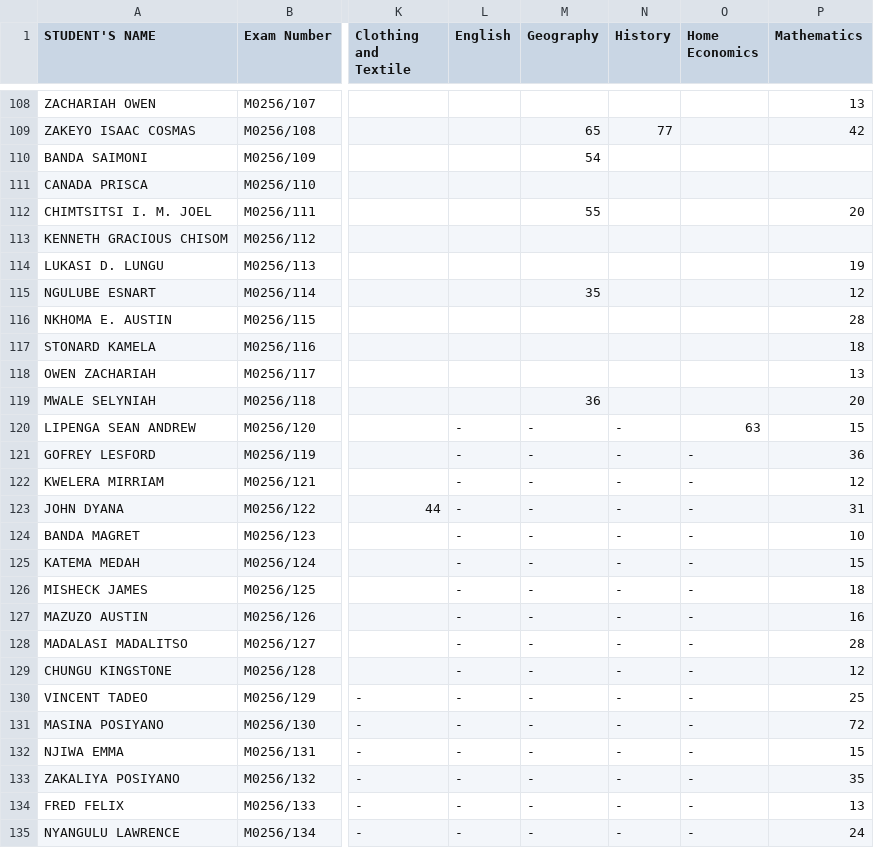
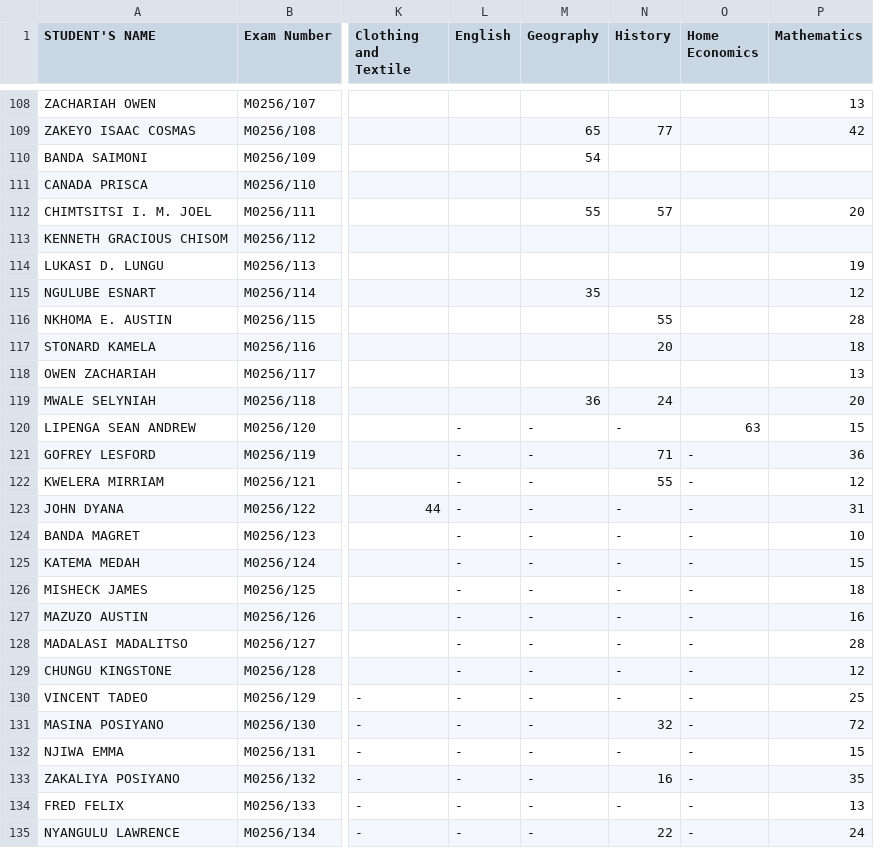
Before and after one commit to enitac/c, a CSV file: form3.csv, drawn as a sheet; only a part is shown, gaps mark what is left out; the diff names each change by its address in the sheet, - before the commit and + after, or states it on an @@ line.

Commit message:
Update: form3 - History (9/25/2026, 4:28:22 AM)

```diff
--- a/form3.csv
+++ b/form3.csv
-N112 (History): (empty)
+N112 (History): 57
-N116 (History): (empty)
+N116 (History): 55
-N117 (History): (empty)
+N117 (History): 20
-N119 (History): (empty)
+N119 (History): 24
-N121 (History): -
+N121 (History): 71
-N122 (History): -
+N122 (History): 55
-N131 (History): -
+N131 (History): 32
-N133 (History): -
+N133 (History): 16
-N135 (History): -
+N135 (History): 22
```
